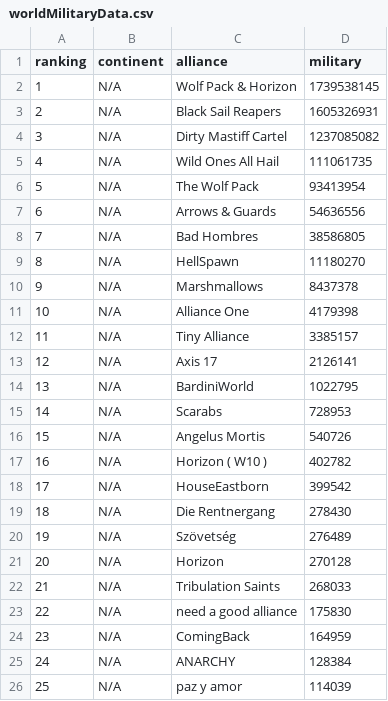
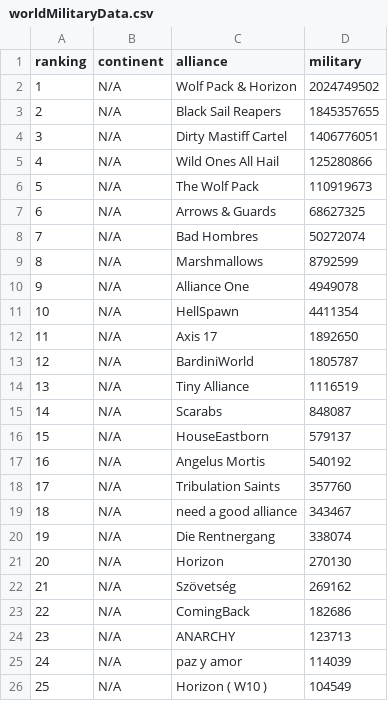
Before and after one commit to a-zuckut/Cotg, a CSV file: src/cotg/data/worldMilitaryData.csv, drawn as a sheet; only a part is shown; removed rows and columns are numbered as before the commit, all else as after; the diff covers the shown part only; the diff names each change by its address in the sheet, - before the commit and + after, or states it on an @@ line.

```diff
--- a/src/cotg/data/worldMilitaryData.csv
+++ b/src/cotg/data/worldMilitaryData.csv
-D2 (military): 1739538145
+D2 (military): 2024749502
-D3 (military): 1605326931
+D3 (military): 1845357655
-D4 (military): 1237085082
+D4 (military): 1406776051
-D5 (military): 111061735
+D5 (military): 125280866
-D6 (military): 93413954
+D6 (military): 110919673
-D7 (military): 54636556
+D7 (military): 68627325
-D8 (military): 38586805
+D8 (military): 50272074
-row 9: 8 | N/A | HellSpawn | 11180270
@@ column A (ranking) renumbered from row 9 down @@
-D9 (military): 8437378
+D9 (military): 8792599
-D10 (military): 4179398
+D10 (military): 4949078
-row 12: 11 | N/A | Tiny Alliance | 3385157
+row 11: 10 | N/A | HellSpawn | 4411354
-D12 (military): 2126141
+D12 (military): 1892650
-D13 (military): 1022795
+D13 (military): 1805787
+row 14: 13 | N/A | Tiny Alliance | 1116519
-D15 (military): 728953
+D15 (military): 848087
-row 16: 15 | N/A | Angelus Mortis | 540726
-row 17: 16 | N/A | Horizon ( W10 ) | 402782
-D16 (military): 399542
+D16 (military): 579137
-row 19: 18 | N/A | Die Rentnergang | 278430
-row 20: 19 | N/A | Szövetség | 276489
-row 21: 20 | N/A | Horizon | 270128
+row 17: 16 | N/A | Angelus Mortis | 540192
-D18 (military): 268033
+D18 (military): 357760
-D19 (military): 175830
+D19 (military): 343467
+row 20: 19 | N/A | Die Rentnergang | 338074
+row 21: 20 | N/A | Horizon | 270130
+row 22: 21 | N/A | Szövetség | 269162
-D23 (military): 164959
+D23 (military): 182686
-D24 (military): 128384
+D24 (military): 123713
+row 26: 25 | N/A | Horizon ( W10 ) | 104549
```
Also changed, not shown: 13 added rows, 15 removed rows and 7 edited cells elsewhere in this file, src/cotg/data/militaryData.csv, src/cotg/data/shrineContinentData.csv, 12 other files.
